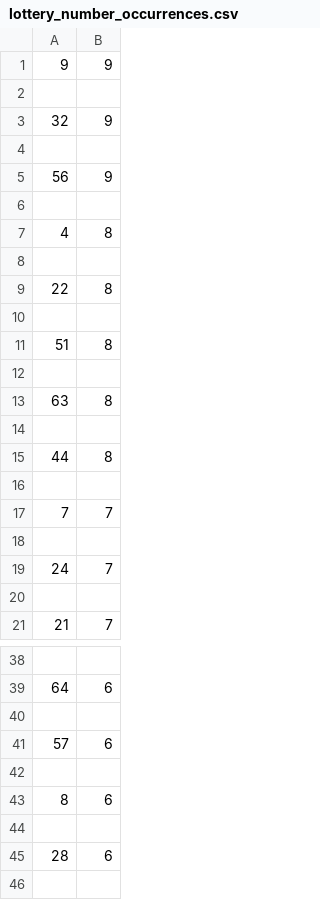
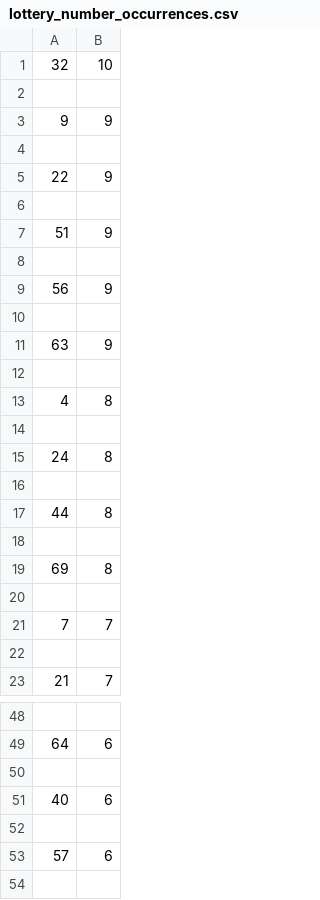
Before and after one commit to Peterstangolis/lottery_tracking_dashboard, a CSV file: data/lottery_number_occurrences.csv, drawn as a sheet; only a part is shown, gaps mark what is left out; the shorter side is filled out with more unchanged rows; the diff covers the shown part only.

```diff
--- a/data/lottery_number_occurrences.csv
+++ b/data/lottery_number_occurrences.csv
@@ -1,4 +1,8 @@
+32,10
+
 9,9
 
-32,9
+22,9
+
+51,9
 
@@ -6,9 +10,7 @@
 
+63,9
+
 4,8
 
-22,8
-
-51,8
-
-63,8
+24,8
 
@@ -16,5 +18,5 @@
 
+69,8
+
 7,7
-
-24,7
 
@@ -39,2 +49,4 @@
 64,6
+
+40,6
 
```
Also changed, not shown: 19 added rows, 23 removed rows and 5 edited cells elsewhere in this file, data/keno_lottery_analysis.csv, data/keno_lottery_stats.csv, 1 other file.
